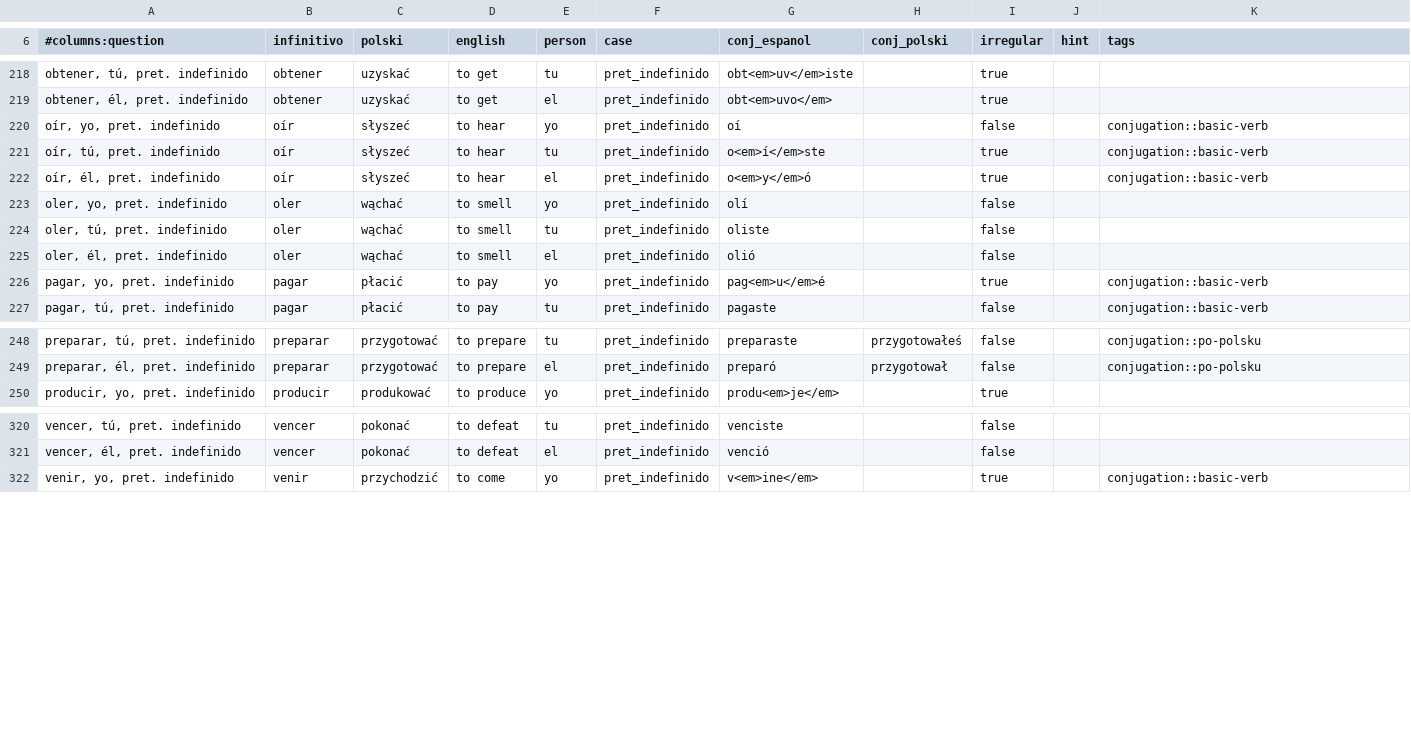
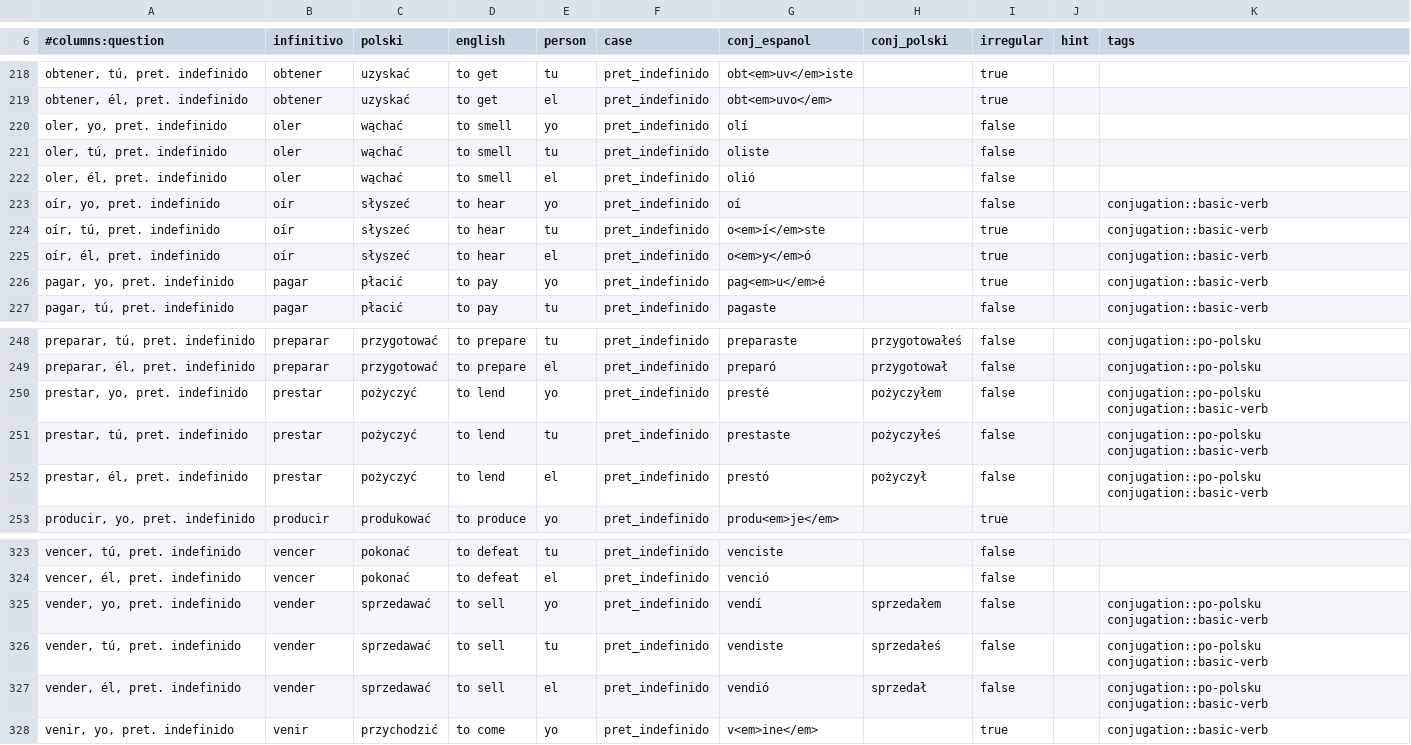
Before and after one commit to niedzwiedzislaw/verbos, a CSV file: lists/All verbs; pret. indefinido - yo, tú, él.csv, drawn as a sheet; only a part is shown, gaps mark what is left out.

Commit message:
Prestar, vender Fixed polish versions

```diff
--- a/lists/All verbs; pret. indefinido - yo, tú, él.csv
+++ b/lists/All verbs; pret. indefinido - yo, tú, él.csv
@@ -219,2 +219,5 @@
 "obtener, él, pret. indefinido",obtener,uzyskać,to get,el,pret_indefinido,obt<em>uvo</em>,,true,,
+"oler, yo, pret. indefinido",oler,wąchać,to smell,yo,pret_indefinido,olí,,false,,
+"oler, tú, pret. indefinido",oler,wąchać,to smell,tu,pret_indefinido,oliste,,false,,
+"oler, él, pret. indefinido",oler,wąchać,to smell,el,pret_indefinido,olió,,false,,
 "oír, yo, pret. indefinido",oír,słyszeć,to hear,yo,pret_indefinido,oí,,false,,conjugation::basic-verb
@@ -222,5 +225,2 @@
 "oír, él, pret. indefinido",oír,słyszeć,to hear,el,pret_indefinido,o<em>y</em>ó,,true,,conjugation::basic-verb
-"oler, yo, pret. indefinido",oler,wąchać,to smell,yo,pret_indefinido,olí,,false,,
-"oler, tú, pret. indefinido",oler,wąchać,to smell,tu,pret_indefinido,oliste,,false,,
-"oler, él, pret. indefinido",oler,wąchać,to smell,el,pret_indefinido,olió,,false,,
 "pagar, yo, pret. indefinido",pagar,płacić,to pay,yo,pret_indefinido,pag<em>u</em>é,,true,,conjugation::basic-verb
@@ -249,2 +249,5 @@
 "preparar, él, pret. indefinido",preparar,przygotować,to prepare,el,pret_indefinido,preparó,przygotował,false,,conjugation::po-polsku
+"prestar, yo, pret. indefinido",prestar,pożyczyć,to lend,yo,pret_indefinido,presté,pożyczyłem,false,,conjugation::po-polsku conjugation::basic-verb
+"prestar, tú, pret. indefinido",prestar,pożyczyć,to lend,tu,pret_indefinido,prestaste,pożyczyłeś,false,,conjugation::po-polsku conjugation::basic-verb
+"prestar, él, pret. indefinido",prestar,pożyczyć,to lend,el,pret_indefinido,prestó,pożyczył,false,,conjugation::po-polsku conjugation::basic-verb
 "producir, yo, pret. indefinido",producir,produkować,to produce,yo,pret_indefinido,produ<em>je</em>,,true,,
@@ -321,2 +324,5 @@
 "vencer, él, pret. indefinido",vencer,pokonać,to defeat,el,pret_indefinido,venció,,false,,
+"vender, yo, pret. indefinido",vender,sprzedawać,to sell,yo,pret_indefinido,vendí,sprzedałem,false,,conjugation::po-polsku conjugation::basic-verb
+"vender, tú, pret. indefinido",vender,sprzedawać,to sell,tu,pret_indefinido,vendiste,sprzedałeś,false,,conjugation::po-polsku conjugation::basic-verb
+"vender, él, pret. indefinido",vender,sprzedawać,to sell,el,pret_indefinido,vendió,sprzedał,false,,conjugation::po-polsku conjugation::basic-verb
 "venir, yo, pret. indefinido",venir,przychodzić,to come,yo,pret_indefinido,v<em>ine</em>,,true,,conjugation::basic-verb
```
Also changed, not shown: lists/All verbs; presente - yo, tú, él.csv, lists/All verbs; presente progresivo - yo, tú, él.csv, 22 other files.
